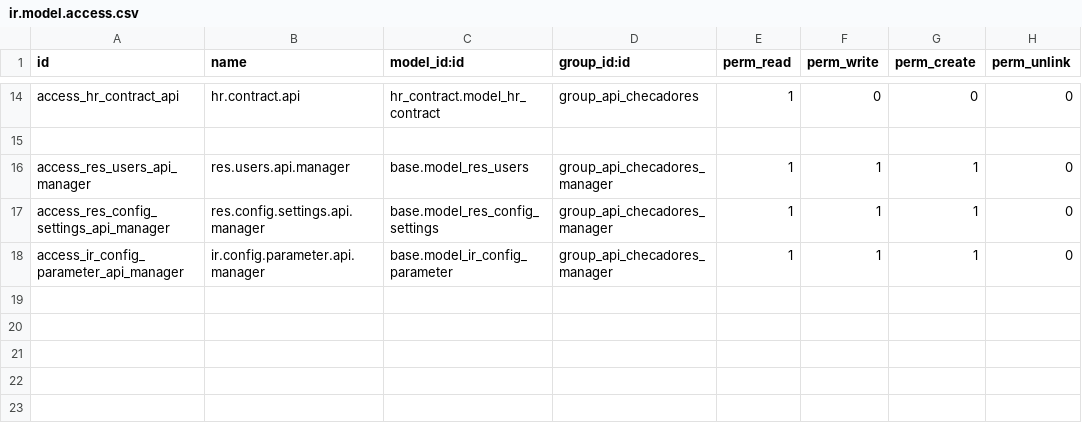
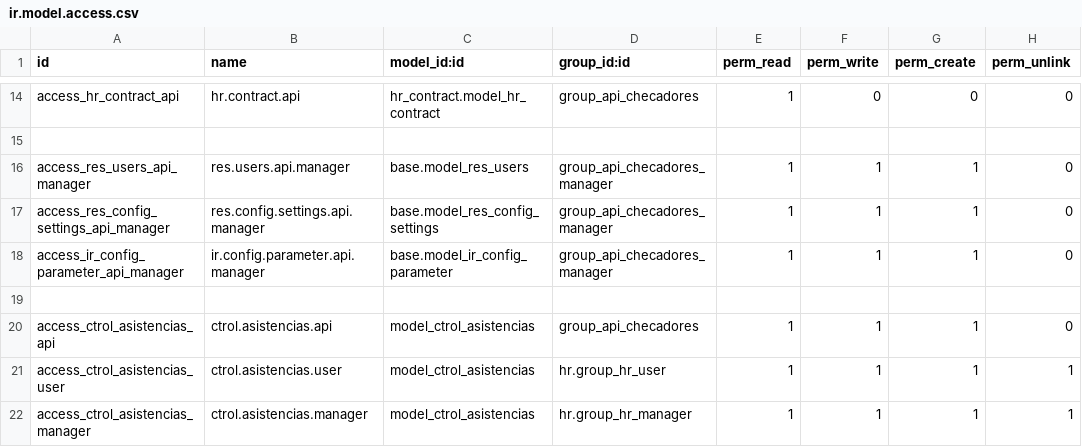
Before and after one commit to ehb1703/TCConstructora, a CSV file: hr_extra/security/ir.model.access.csv, drawn as a sheet; only a part is shown, gaps mark what is left out; the diff names each change by its address in the sheet, - before the commit and + after, or states it on an @@ line.

Commit message:
Tarea 0038 y 0040
Api de checadores

```diff
--- a/hr_extra/security/ir.model.access.csv
+++ b/hr_extra/security/ir.model.access.csv
+row 19: (empty)
+row 20: access_ctrol_asistencias_api | ctrol.asistencias.api | model_ctrol_asistencias | group_api_checadores | 1 | 1 | 1 | 0
+row 21: access_ctrol_asistencias_user | ctrol.asistencias.user | model_ctrol_asistencias | hr.group_hr_user | 1 | 1 | 1 | 1
+row 22: access_ctrol_asistencias_manager | ctrol.asistencias.manager | model_ctrol_asistencias | hr.group_hr_manager | 1 | 1 | 1 | 1
```
Also changed, not shown: 10 other files.
